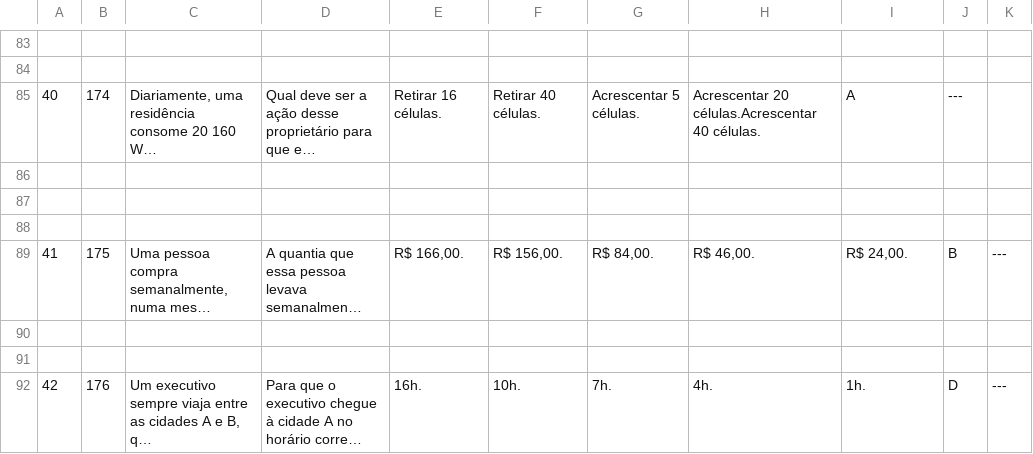
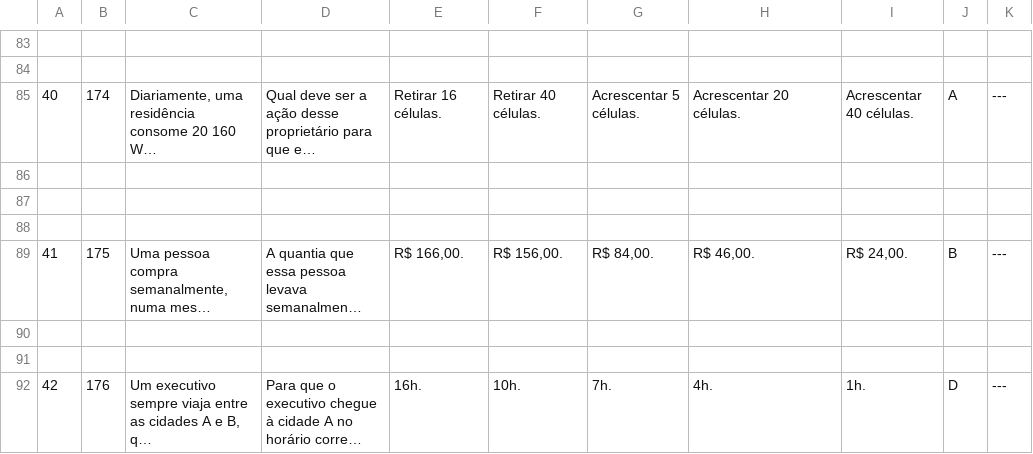
Before and after one commit to mcalefe/extract-enem-data, a CSV file: enem-data/enem-2014/matematica.csv, drawn as a sheet; only a part is shown, gaps mark what is left out; long unchanged cells end in …; the diff names each change by its address in the sheet, - before the commit and + after, or states it on an @@ line.

Commit message:
Update matematica.csv

```diff
--- a/enem-data/enem-2014/matematica.csv
+++ b/enem-data/enem-2014/matematica.csv
-H85: Acrescentar 20 células.Acrescentar 40 células.
+H85: Acrescentar 20 células.
-I85: A
+I85: Acrescentar 40 células.
-J85: ---
+J85: A
-K85: (empty)
+K85: ---
```
